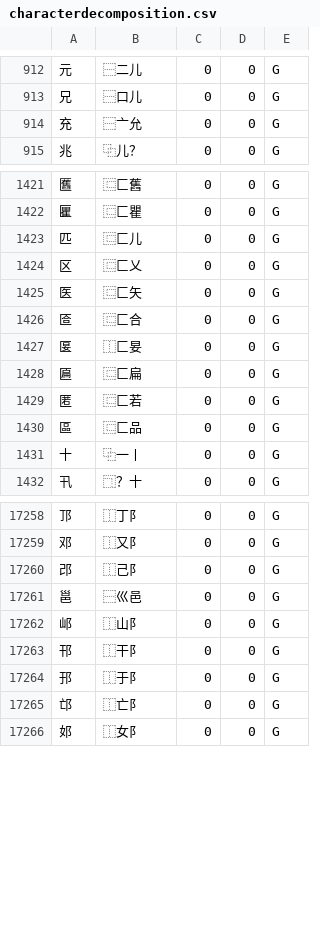
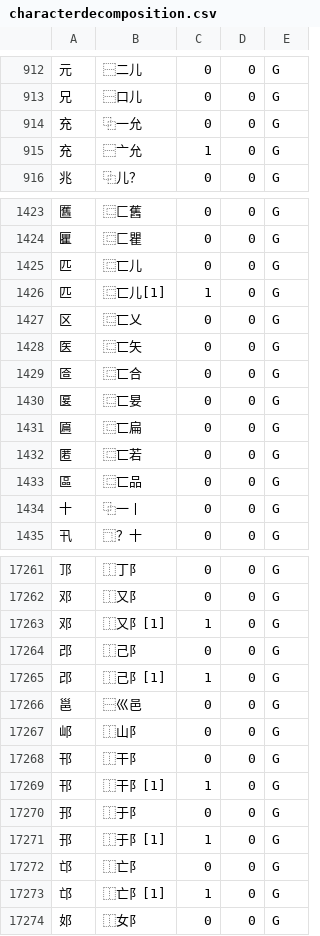
Before and after one commit to cburgmer/cjklib, a CSV file: cjklib/data/characterdecomposition.csv, drawn as a sheet; only a part is shown, gaps mark what is left out; the diff covers the shown part only.

```diff
--- a/cjklib/data/characterdecomposition.csv
+++ b/cjklib/data/characterdecomposition.csv
@@ -913,3 +913,4 @@
 "兄","⿱口儿",0,0,G
-"充","⿱亠允",0,0,G
+"充","⿻一允",0,0,G
+"充","⿱亠允",1,0,G
 "兆","⿻儿？",0,0,G
@@ -1422,10 +1424,11 @@
 "匷","⿷匚瞿",0,0,G
-"匹","⿷匚儿",0,0,G
-"区","⿷匚乂",0,0,G
-"医","⿷匚矢",0,0,G
-"匼","⿷匚合",0,0,G
-"匽","⿰匚妟",0,0,G
-"匾","⿷匚扁",0,0,G
-"匿","⿷匚若",0,0,G
-"區","⿷匚品",0,0,G
+"匹","⿷⼖儿",0,0,G
+"匹","⿷⼖儿[1]",1,0,G
+"区","⿷⼖乂",0,0,G
+"医","⿷⼖矢",0,0,G
+"匼","⿷⼖合",0,0,G
+"匽","⿷⼖妟",0,0,G
+"匾","⿷⼖扁",0,0,G
+"匿","⿷⼖若",0,0,G
+"區","⿷⼖品",0,0,G
 "十","⿻一丨",0,0,G
@@ -17259,3 +17262,5 @@
 "邓","⿰又阝",0,0,G
+"邓","⿰又阝[1]",1,0,G
 "邔","⿰己阝",0,0,G
+"邔","⿰己阝[1]",1,0,G
 "邕","⿱巛邑",0,0,G
@@ -17263,4 +17268,7 @@
 "邗","⿰干阝",0,0,G
+"邗","⿰干阝[1]",1,0,G
 "邘","⿰于阝",0,0,G
+"邘","⿰于阝[1]",1,0,G
 "邙","⿰亡阝",0,0,G
+"邙","⿰亡阝[1]",1,0,G
 "邚","⿰女阝",0,0,G
```
Also changed, not shown: 6 added rows, 3 removed rows and 7 edited cells elsewhere in this file, cjklib/data/localecharacterglyph.csv, cjklib/data/strokeorder.csv, 5 other files.
